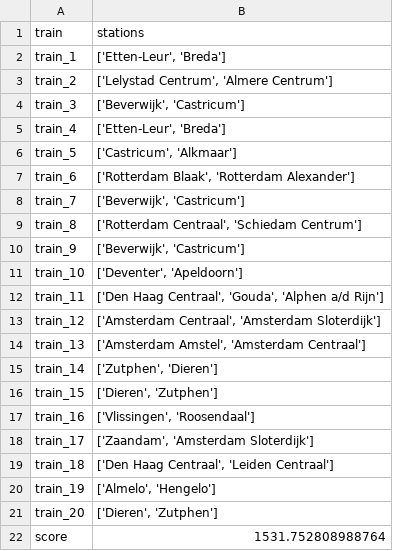
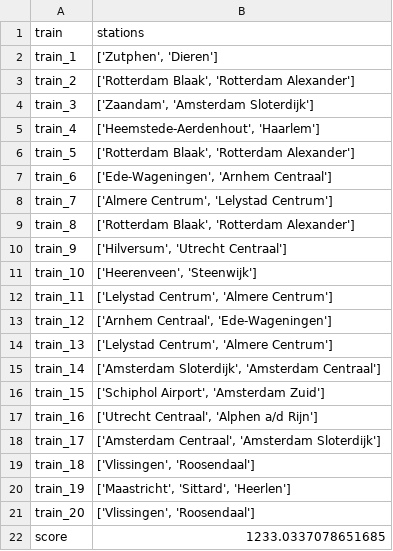
Before and after one commit to elkevdk/Spoorzoekers, a CSV file: output/NL_output_greedy.csv, drawn as a sheet.

```diff
--- a/output/NL_output_greedy.csv
+++ b/output/NL_output_greedy.csv
@@ -1,22 +1,22 @@
 train,stations
-train_1,"['Etten-Leur', 'Breda']"
-train_2,"['Lelystad Centrum', 'Almere Centrum']"
-train_3,"['Beverwijk', 'Castricum']"
-train_4,"['Etten-Leur', 'Breda']"
-train_5,"['Castricum', 'Alkmaar']"
-train_6,"['Rotterdam Blaak', 'Rotterdam Alexander']"
-train_7,"['Beverwijk', 'Castricum']"
-train_8,"['Rotterdam Centraal', 'Schiedam Centrum']"
-train_9,"['Beverwijk', 'Castricum']"
-train_10,"['Deventer', 'Apeldoorn']"
-train_11,"['Den Haag Centraal', 'Gouda', 'Alphen a/d Rijn']"
-train_12,"['Amsterdam Centraal', 'Amsterdam Sloterdijk']"
-train_13,"['Amsterdam Amstel', 'Amsterdam Centraal']"
-train_14,"['Zutphen', 'Dieren']"
-train_15,"['Dieren', 'Zutphen']"
-train_16,"['Vlissingen', 'Roosendaal']"
-train_17,"['Zaandam', 'Amsterdam Sloterdijk']"
-train_18,"['Den Haag Centraal', 'Leiden Centraal']"
-train_19,"['Almelo', 'Hengelo']"
-train_20,"['Dieren', 'Zutphen']"
-score,1531.752808988764
+train_1,"['Zutphen', 'Dieren']"
+train_2,"['Rotterdam Blaak', 'Rotterdam Alexander']"
+train_3,"['Zaandam', 'Amsterdam Sloterdijk']"
+train_4,"['Heemstede-Aerdenhout', 'Haarlem']"
+train_5,"['Rotterdam Blaak', 'Rotterdam Alexander']"
+train_6,"['Ede-Wageningen', 'Arnhem Centraal']"
+train_7,"['Almere Centrum', 'Lelystad Centrum']"
+train_8,"['Rotterdam Blaak', 'Rotterdam Alexander']"
+train_9,"['Hilversum', 'Utrecht Centraal']"
+train_10,"['Heerenveen', 'Steenwijk']"
+train_11,"['Lelystad Centrum', 'Almere Centrum']"
+train_12,"['Arnhem Centraal', 'Ede-Wageningen']"
+train_13,"['Lelystad Centrum', 'Almere Centrum']"
+train_14,"['Amsterdam Sloterdijk', 'Amsterdam Centraal']"
+train_15,"['Schiphol Airport', 'Amsterdam Zuid']"
+train_16,"['Utrecht Centraal', 'Alphen a/d Rijn']"
+train_17,"['Amsterdam Centraal', 'Amsterdam Sloterdijk']"
+train_18,"['Vlissingen', 'Roosendaal']"
+train_19,"['Maastricht', 'Sittard', 'Heerlen']"
+train_20,"['Vlissingen', 'Roosendaal']"
+score,1233.0337078651685
```
Also changed, not shown: output/NL_output_nr.csv, output/NL_output_r.csv, 8 other files.
